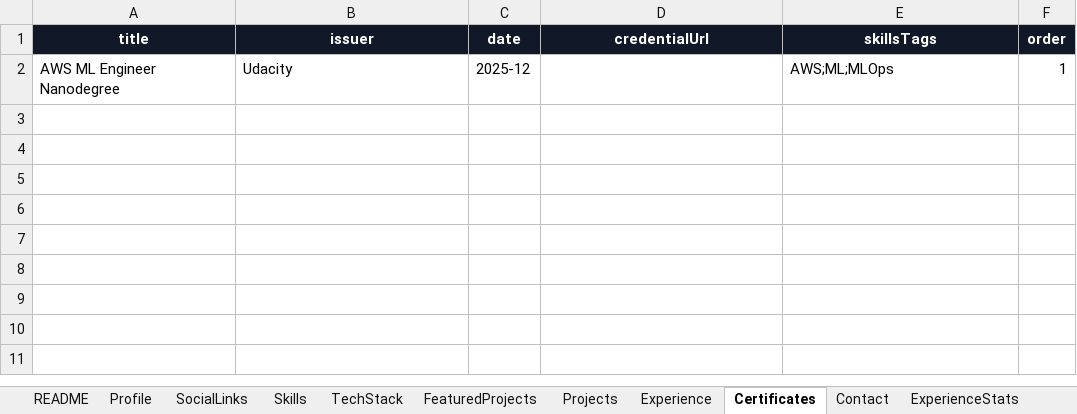
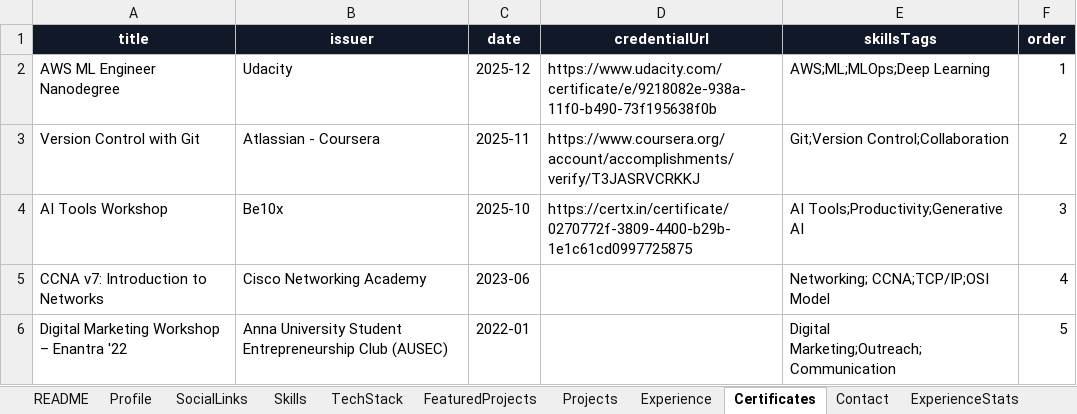
Before and after one commit to brej-29/brej-portfolio, an Excel workbook: content/content.xlsx, sheet Certificates, drawn as a sheet; values as stored, in another font and other column widths than the file's, no borders; the diff names each change by its address in the sheet, - before the commit and + after, or states it on an @@ line.

```diff
--- a/content/content.xlsx (sheet Certificates)
+++ b/content/content.xlsx (sheet Certificates)
-D2 (credentialUrl): (empty)
+D2 (credentialUrl): https://www.udacity.com/certificate/e/9218082e-938a-11f0-b490-73f195638f0b
-E2 (skillsTags): AWS;ML;MLOps
+E2 (skillsTags): AWS;ML;MLOps;Deep Learning
+row 3: Version Control with Git | Atlassian - Coursera | 2025-11 | https://www.coursera.org/account/accomplishments/verify/T3JASRVCRKKJ | Git;Version Control;Collaboration | 2
+row 4: AI Tools Workshop | Be10x | 2025-10 | https://certx.in/certificate/0270772f-3809-4400-b29b-1e1c61cd0997725875 | AI Tools;Productivity;Generative AI | 3
+row 5: CCNA v7: Introduction to Networks | Cisco Networking Academy | 2023-06 |  | Networking; CCNA;TCP/IP;OSI Model | 4
+row 6: Digital Marketing Workshop – Enantra '22 | Anna University Student Entrepreneurship Club (AUSEC) | 2022-01 |  | Digital Marketing;Outreach;Communication | 5
```
Also changed, not shown: sheet Experience.
